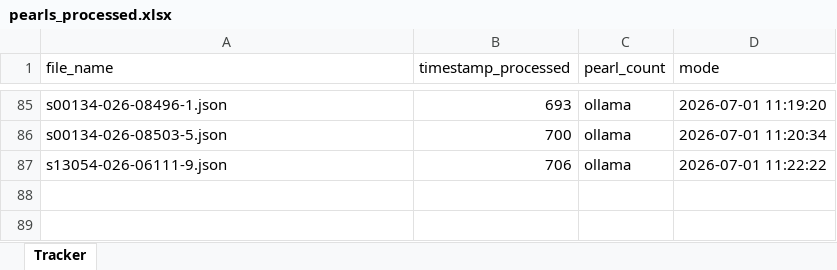
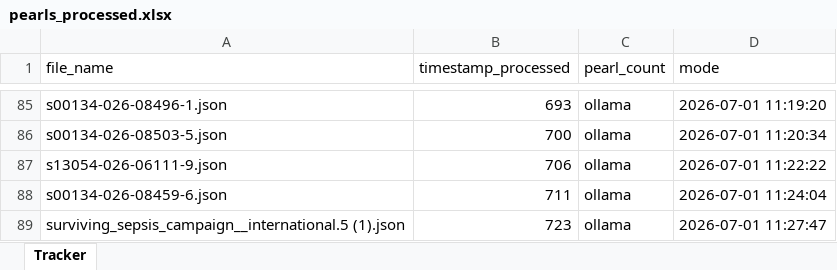
Before and after one commit to ronakjavia27/hack.ccm.acumen-microlearning, an Excel workbook: pearls_processed.xlsx, sheet Tracker, drawn as a sheet; only a part is shown, gaps mark what is left out; values as stored, in another font and other column widths than the file's, no borders; the diff names each change by its address in the sheet, - before the commit and + after, or states it on an @@ line.

```diff
--- a/pearls_processed.xlsx (sheet Tracker)
+++ b/pearls_processed.xlsx (sheet Tracker)
+row 88: s00134-026-08459-6.json | 711 | ollama | 2026-07-01 11:24:04
+row 89: surviving_sepsis_campaign__international.5 (1).json | 723 | ollama | 2026-07-01 11:27:47
```
Also changed, not shown: 1 other file.
